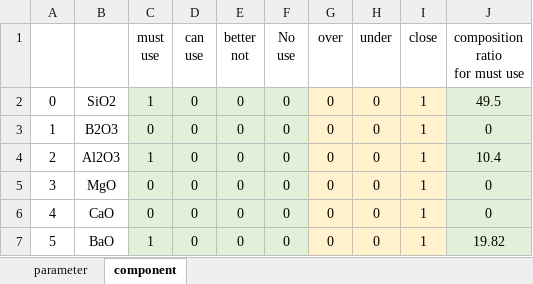
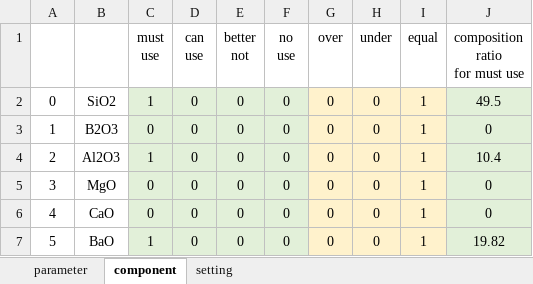
Before and after one commit to hori1537/generative-algorithms, an Excel workbook: ga_setting.xlsx, sheet component, drawn as a sheet; only a part is shown; values as stored, in another font and other column widths than the file's, no borders; ↵ is a line break in a cell; the diff names each change by its address in the sheet, - before the commit and + after, or states it on an @@ line.

```diff
--- a/ga_setting.xlsx (sheet component)
+++ b/ga_setting.xlsx (sheet component)
+sheet tab: setting
-F1: No ↵ use
+F1: no ↵ use
-I1: close
+I1: equal
```
Also changed, not shown: sheet parameter.
